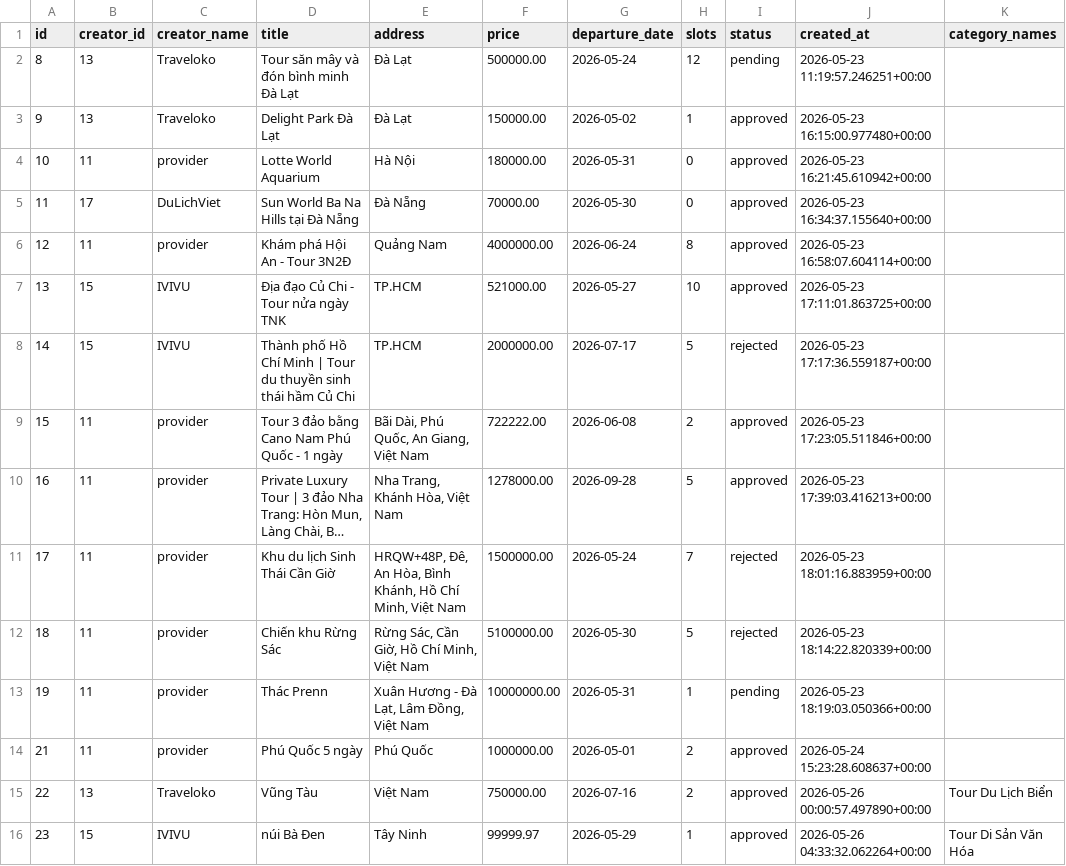
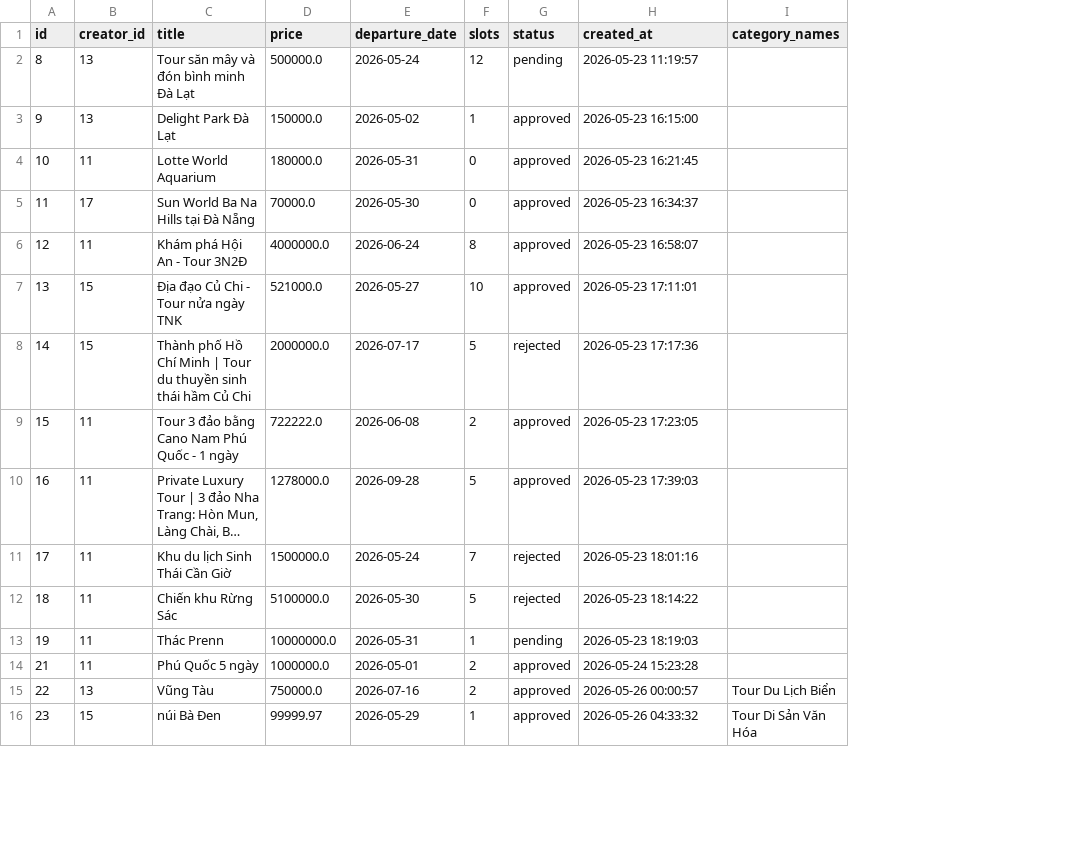
Before and after one commit to KhangTnG14/Cloud_Proj, a CSV file: backend/exported_data/tours.csv, drawn as a sheet; only a part is shown; long unchanged cells end in …; removed rows and columns are numbered as before the commit, all else as after; the diff covers the shown part only; the diff names each change by its address in the sheet, - before the commit and + after, or states it on an @@ line.

```diff
--- a/backend/exported_data/tours.csv
+++ b/backend/exported_data/tours.csv
-column C (creator_name), rows 2-16: Traveloko | Traveloko | provider | DuLichViet | provider | IVIVU | IVIVU | provider | provider | provider | provider | provider | provider | Traveloko | IVIVU
-column E (address), rows 2-16: Đà Lạt | Đà Lạt | Hà Nội | Đà Nẵng | Quảng Nam | TP.HCM | TP.HCM | Bãi Dài, Phú Quốc, An Giang, Việt Nam | Nha Trang, Khánh Hòa, Việt Nam | HRQW+48P, Đê, An Hòa, Bình Khánh, Hồ Chí Minh, Việt Nam | Rừng Sác, Cần Giờ, Hồ Chí Minh, Việt Nam | Xuân Hương - Đà Lạt, Lâm Đồng, Việt Nam | Phú Quốc | Việt Nam | Tây Ninh
-D2 (price): 500000.00
+D2 (price): 500000.0
-H2 (created_at): 2026-05-23 11:19:57.246251+00:00
+H2 (created_at): 2026-05-23 11:19:57
-D3 (price): 150000.00
+D3 (price): 150000.0
-H3 (created_at): 2026-05-23 16:15:00.977480+00:00
+H3 (created_at): 2026-05-23 16:15:00
-D4 (price): 180000.00
+D4 (price): 180000.0
-H4 (created_at): 2026-05-23 16:21:45.610942+00:00
+H4 (created_at): 2026-05-23 16:21:45
-D5 (price): 70000.00
+D5 (price): 70000.0
-H5 (created_at): 2026-05-23 16:34:37.155640+00:00
+H5 (created_at): 2026-05-23 16:34:37
-D6 (price): 4000000.00
+D6 (price): 4000000.0
-H6 (created_at): 2026-05-23 16:58:07.604114+00:00
+H6 (created_at): 2026-05-23 16:58:07
-D7 (price): 521000.00
+D7 (price): 521000.0
-H7 (created_at): 2026-05-23 17:11:01.863725+00:00
+H7 (created_at): 2026-05-23 17:11:01
-D8 (price): 2000000.00
+D8 (price): 2000000.0
-H8 (created_at): 2026-05-23 17:17:36.559187+00:00
+H8 (created_at): 2026-05-23 17:17:36
-D9 (price): 722222.00
+D9 (price): 722222.0
-H9 (created_at): 2026-05-23 17:23:05.511846+00:00
+H9 (created_at): 2026-05-23 17:23:05
-D10 (price): 1278000.00
+D10 (price): 1278000.0
-H10 (created_at): 2026-05-23 17:39:03.416213+00:00
+H10 (created_at): 2026-05-23 17:39:03
-D11 (price): 1500000.00
+D11 (price): 1500000.0
-H11 (created_at): 2026-05-23 18:01:16.883959+00:00
+H11 (created_at): 2026-05-23 18:01:16
-D12 (price): 5100000.00
+D12 (price): 5100000.0
-H12 (created_at): 2026-05-23 18:14:22.820339+00:00
+H12 (created_at): 2026-05-23 18:14:22
-D13 (price): 10000000.00
+D13 (price): 10000000.0
-H13 (created_at): 2026-05-23 18:19:03.050366+00:00
+H13 (created_at): 2026-05-23 18:19:03
-D14 (price): 1000000.00
+D14 (price): 1000000.0
-H14 (created_at): 2026-05-24 15:23:28.608637+00:00
+H14 (created_at): 2026-05-24 15:23:28
-D15 (price): 750000.00
+D15 (price): 750000.0
-H15 (created_at): 2026-05-26 00:00:57.497890+00:00
+H15 (created_at): 2026-05-26 00:00:57
-H16 (created_at): 2026-05-26 04:33:32.062264+00:00
+H16 (created_at): 2026-05-26 04:33:32
```
Also changed, not shown: 16 edited cells elsewhere in this file, backend/exported_data/bookings.csv, backend/exported_data/payments.csv, 4 other files.
